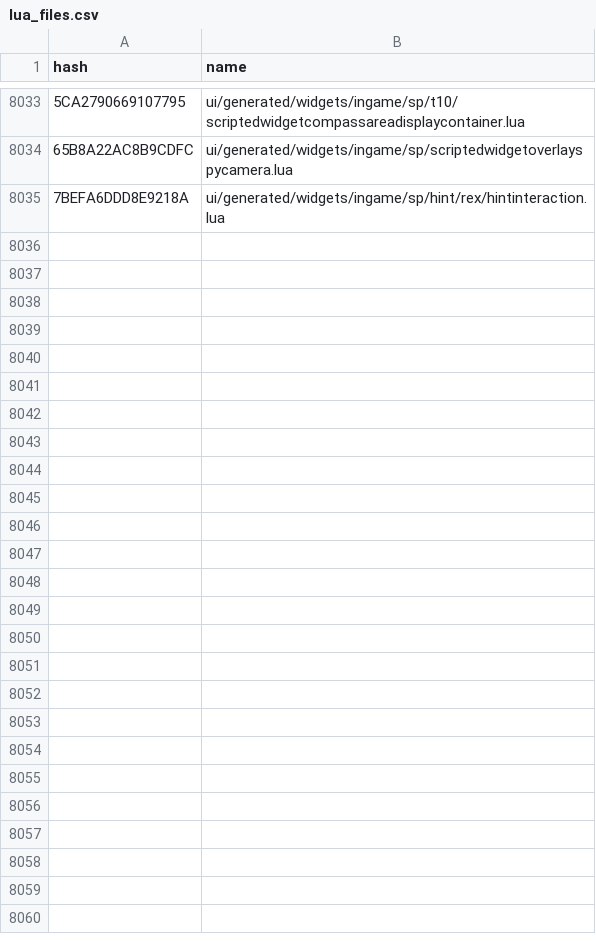
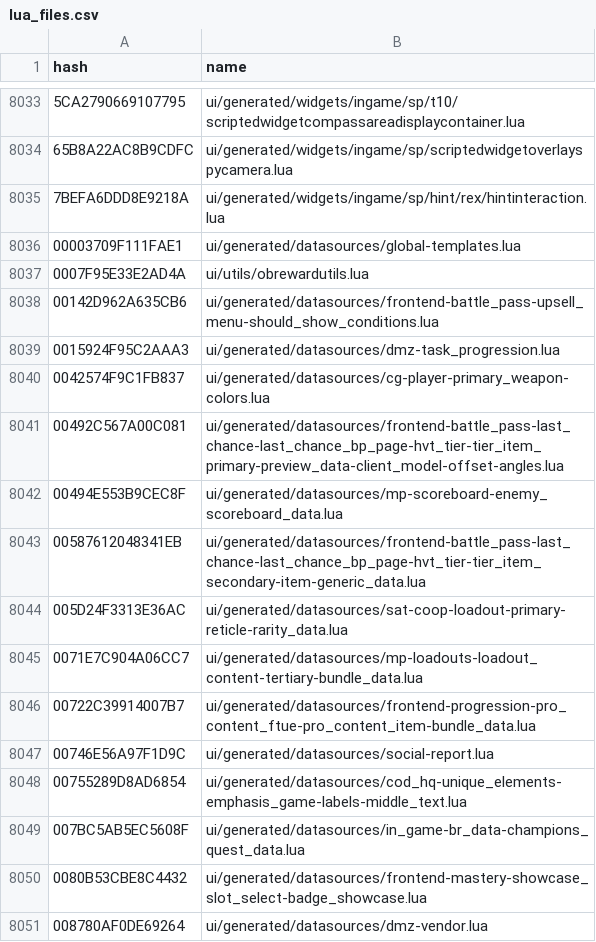
Before and after one commit to realityuk/xhashdb, a CSV file: csv/iw/lua_files.csv, drawn as a sheet; only a part is shown, gaps mark what is left out; the diff names each change by its address in the sheet, - before the commit and + after, or states it on an @@ line.

Commit message:
names from issue #3
16 rows, each re-verified by tools/validate.py

```diff
--- a/csv/iw/lua_files.csv
+++ b/csv/iw/lua_files.csv
+row 8036: 00003709F111FAE1 | ui/generated/datasources/global-templates.lua
+row 8037: 0007F95E33E2AD4A | ui/utils/obrewardutils.lua
+row 8038: 00142D962A635CB6 | ui/generated/datasources/frontend-battle_pass-upsell_menu-should_show_conditions.lua
+row 8039: 0015924F95C2AAA3 | ui/generated/datasources/dmz-task_progression.lua
+row 8040: 0042574F9C1FB837 | ui/generated/datasources/cg-player-primary_weapon-colors.lua
+row 8041: 00492C567A00C081 | ui/generated/datasources/frontend-battle_pass-last_chance-last_chance_bp_page-hvt_tier-tier_item_primary-preview_data-client_model-offset-angles.lua
+row 8042: 00494E553B9CEC8F | ui/generated/datasources/mp-scoreboard-enemy_scoreboard_data.lua
+row 8043: 00587612048341EB | ui/generated/datasources/frontend-battle_pass-last_chance-last_chance_bp_page-hvt_tier-tier_item_secondary-item-generic_data.lua
+row 8044: 005D24F3313E36AC | ui/generated/datasources/sat-coop-loadout-primary-reticle-rarity_data.lua
+row 8045: 0071E7C904A06CC7 | ui/generated/datasources/mp-loadouts-loadout_content-tertiary-bundle_data.lua
+row 8046: 00722C39914007B7 | ui/generated/datasources/frontend-progression-pro_content_ftue-pro_content_item-bundle_data.lua
+row 8047: 00746E56A97F1D9C | ui/generated/datasources/social-report.lua
+row 8048: 00755289D8AD6854 | ui/generated/datasources/cod_hq-unique_elements-emphasis_game-labels-middle_text.lua
+row 8049: 007BC5AB5EC5608F | ui/generated/datasources/in_game-br_data-champions_quest_data.lua
+row 8050: 0080B53CBE8C4432 | ui/generated/datasources/frontend-mastery-showcase_slot_select-badge_showcase.lua
+row 8051: 008780AF0DE69264 | ui/generated/datasources/dmz-vendor.lua
```
